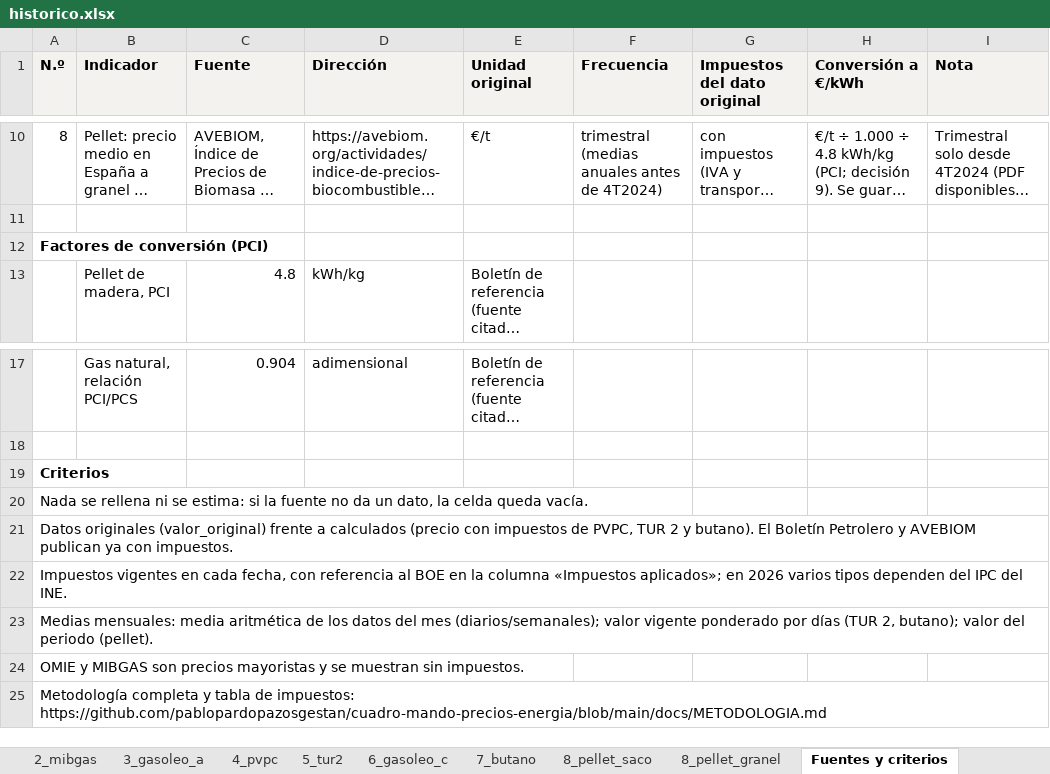
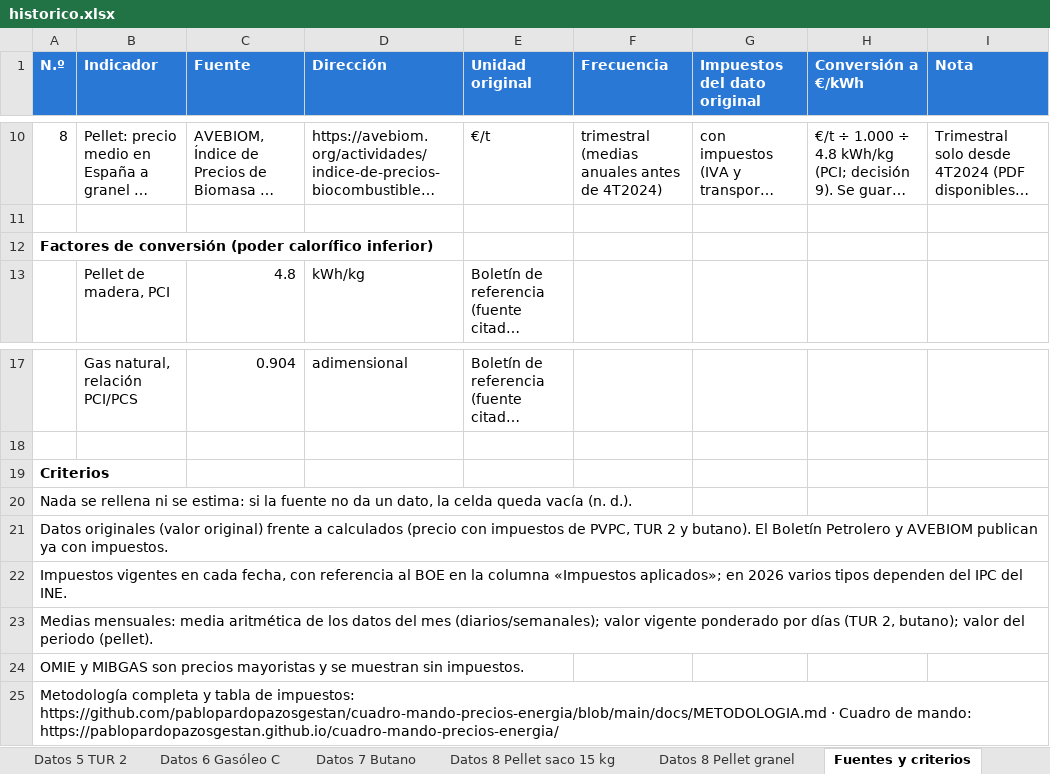
Before and after one commit to pablopardopazosgestan/cuadro-mando-precios-energia, an Excel workbook: sitio/informes/historico.xlsx, sheet Fuentes y criterios, drawn as a sheet; only a part is shown, gaps mark what is left out; long unchanged cells end in …; values as stored, in another font and other column widths than the file's, no borders; the diff names each change by its address in the sheet, - before the commit and + after, or states it on an @@ line.

```diff
--- a/sitio/informes/historico.xlsx (sheet Fuentes y criterios)
+++ b/sitio/informes/historico.xlsx (sheet Fuentes y criterios)
-sheet tab: 6_gasoleo_c
+sheet tab: Datos 5 TUR 2
-sheet tab: 7_butano
+sheet tab: Datos 6 Gasóleo C
-sheet tab: 8_pellet_saco
+sheet tab: Datos 7 Butano
-sheet tab: 8_pellet_granel
+sheet tab: Datos 8 Pellet saco 15 kg
+sheet tab: Datos 8 Pellet granel
@@ A1:I1 fill: #F3F2EF → #2A78D6, text colour: black → #FFFFFF @@
-A12 (N.º): Factores de conversión (PCI)
+A12 (N.º): Factores de conversión (poder calorífico inferior)
-A20 (N.º): …celda queda vacía.
+A20 (N.º): …celda queda vacía (n. d.).
-A21 (N.º): Datos originales (valor_original) frente a…
+A21 (N.º): Datos originales (valor original) frente a…
-A25 (N.º): …impuestos: https://github.com/pablopardopazosgestan/cuadro-mando-precios-energia/blob/main/docs/METODOLOGIA.md
+A25 (N.º): …impuestos: https://github.com/pablopardopazosgestan/cuadro-mando-precios-energia/blob/main/docs/METODOLOGIA.md · Cuadro de mando: https://pablopardopazosgestan.github.io/cuadro-mando-precios-energia/
```
Also changed, not shown: sheet Datos 3 Gasóleo A, sheet Datos 4 PVPC 2.0TD, sheet Datos 2 MIBGAS, sheet Datos 1 OMIE, sheet Datos 6 Gasóleo C, sheet Datos 5 TUR 2, 5 more sheets, other sheet tabs, charts or pictures, 4 other files.
